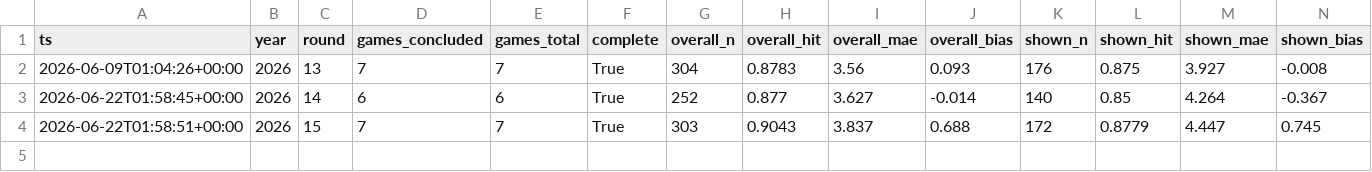
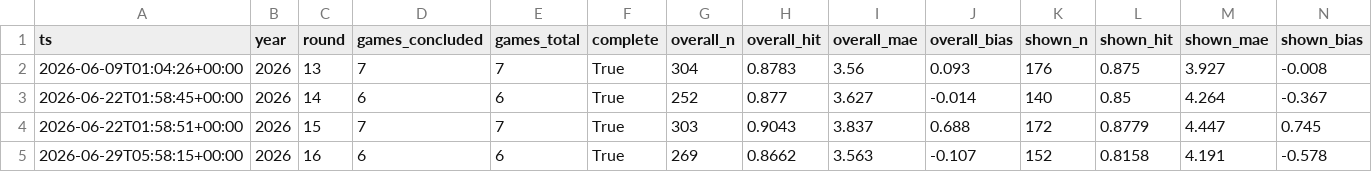
Before and after one commit to Dwayno44/afl-player-stats, a CSV file: scorecard_log.csv, drawn as a sheet; only a part is shown; rows hold the shown columns only; the diff names each change by its address in the sheet, - before the commit and + after, or states it on an @@ line.

```diff
--- a/scorecard_log.csv
+++ b/scorecard_log.csv
+row 5: 2026-06-29T05:58:15+00:00 | 2026 | 16 | 6 | 6 | True | 269 | 0.8662 | 3.563 | -0.107 | 152 | 0.8158 | 4.191 | -0.578
```
Also changed, not shown: 3 other files.
